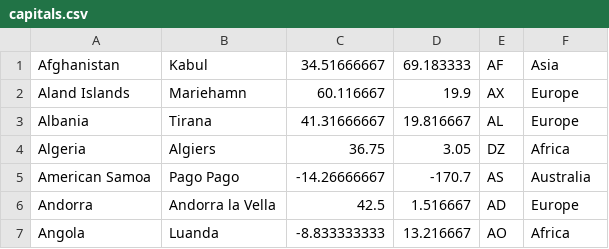
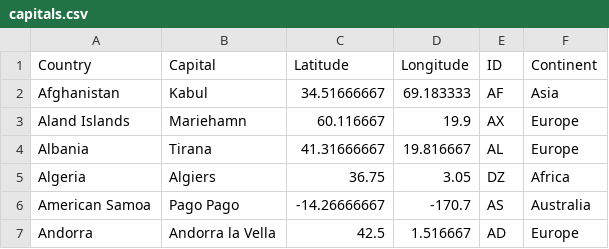
Before and after one commit to jcnguyen1994/AlpacaBag, a CSV file: capitals.csv, drawn as a sheet; only a part is shown; the shorter side is filled out with more unchanged rows; the diff names each change by its address in the sheet, - before the commit and + after, or states it on an @@ line.

```diff
--- a/capitals.csv
+++ b/capitals.csv
+row 1: Country | Capital | Latitude | Longitude | ID | Continent
```
Also changed, not shown: 1 other file.
